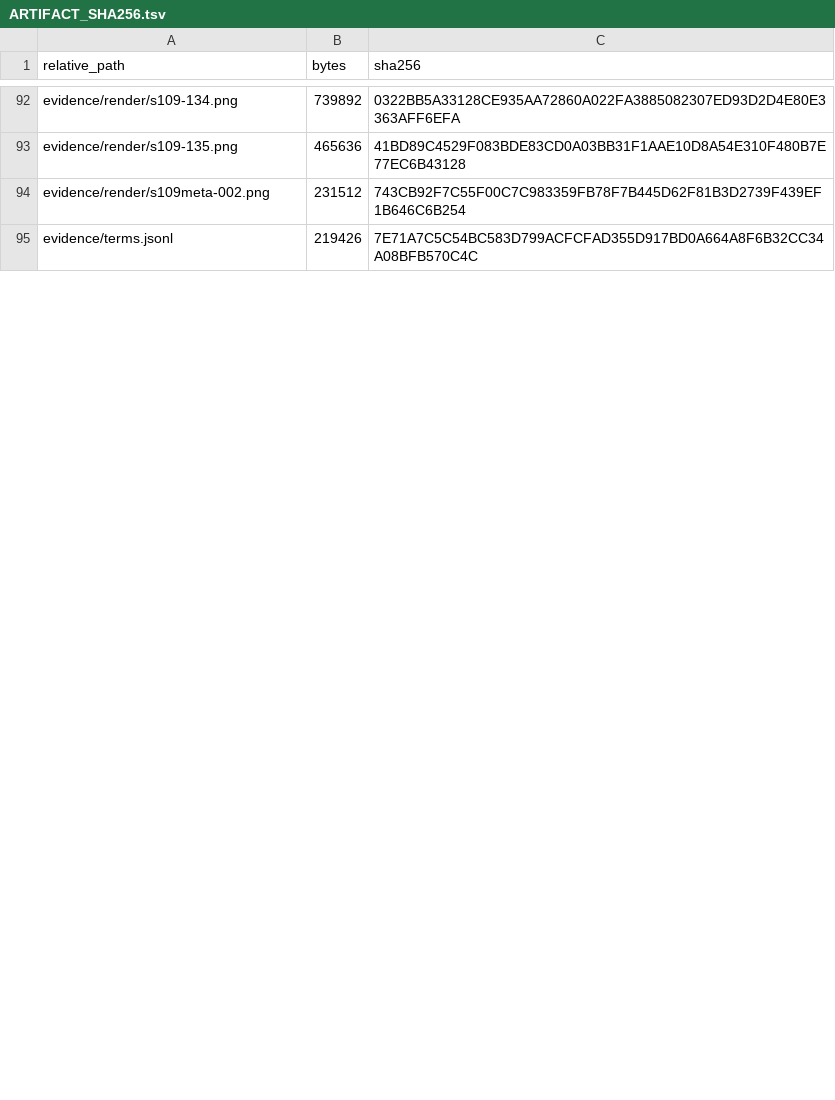
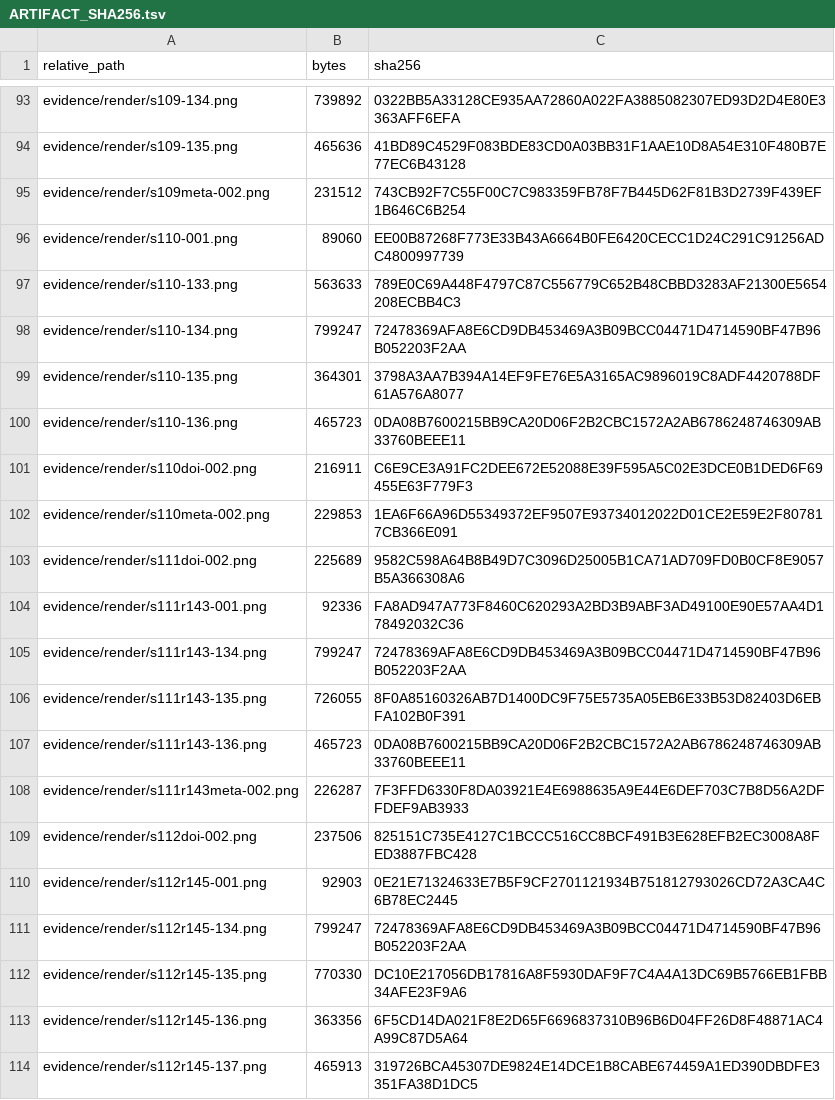
Before and after one commit to KokunoYumeto/ega-ko, a TSV file: evidence/ARTIFACT_SHA256.tsv, drawn as a sheet; only a part is shown, gaps mark what is left out; the shorter side is filled out with more unchanged rows; the diff covers the shown part only.

```diff
--- a/evidence/ARTIFACT_SHA256.tsv
+++ b/evidence/ARTIFACT_SHA256.tsv
@@ -94 +95,20 @@ evidence/render/s109-135.png	465636	41BD89C4529F083BDE83CD0A03BB31F1AAE10D8A54E3
 evidence/render/s109meta-002.png	231512	743CB92F7C55F00C7C983359FB78F7B445D62F81B3D2739F439EF1B646C6B254
+evidence/render/s110-001.png	89060	EE00B87268F773E33B43A6664B0FE6420CECC1D24C291C91256ADC4800997739
+evidence/render/s110-133.png	563633	789E0C69A448F4797C87C556779C652B48CBBD3283AF21300E5654208ECBB4C3
+evidence/render/s110-134.png	799247	72478369AFA8E6CD9DB453469A3B09BCC04471D4714590BF47B96B052203F2AA
+evidence/render/s110-135.png	364301	3798A3AA7B394A14EF9FE76E5A3165AC9896019C8ADF4420788DF61A576A8077
+evidence/render/s110-136.png	465723	0DA08B7600215BB9CA20D06F2B2CBC1572A2AB6786248746309AB33760BEEE11
+evidence/render/s110doi-002.png	216911	C6E9CE3A91FC2DEE672E52088E39F595A5C02E3DCE0B1DED6F69455E63F779F3
+evidence/render/s110meta-002.png	229853	1EA6F66A96D55349372EF9507E93734012022D01CE2E59E2F807817CB366E091
+evidence/render/s111doi-002.png	225689	9582C598A64B8B49D7C3096D25005B1CA71AD709FD0B0CF8E9057B5A366308A6
+evidence/render/s111r143-001.png	92336	FA8AD947A773F8460C620293A2BD3B9ABF3AD49100E90E57AA4D178492032C36
+evidence/render/s111r143-134.png	799247	72478369AFA8E6CD9DB453469A3B09BCC04471D4714590BF47B96B052203F2AA
+evidence/render/s111r143-135.png	726055	8F0A85160326AB7D1400DC9F75E5735A05EB6E33B53D82403D6EBFA102B0F391
+evidence/render/s111r143-136.png	465723	0DA08B7600215BB9CA20D06F2B2CBC1572A2AB6786248746309AB33760BEEE11
+evidence/render/s111r143meta-002.png	226287	7F3FFD6330F8DA03921E4E6988635A9E44E6DEF703C7B8D56A2DFFDEF9AB3933
+evidence/render/s112doi-002.png	237506	825151C735E4127C1BCCC516CC8BCF491B3E628EFB2EC3008A8FED3887FBC428
+evidence/render/s112r145-001.png	92903	0E21E71324633E7B5F9CF2701121934B751812793026CD72A3CA4C6B78EC2445
+evidence/render/s112r145-134.png	799247	72478369AFA8E6CD9DB453469A3B09BCC04471D4714590BF47B96B052203F2AA
+evidence/render/s112r145-135.png	770330	DC10E217056DB17816A8F5930DAF9F7C4A4A13DC69B5766EB1FBB34AFE23F9A6
+evidence/render/s112r145-136.png	363356	6F5CD14DA021F8E2D65F6696837310B96B6D04FF26D8F48871AC4A99C87D5A64
+evidence/render/s112r145-137.png	465913	319726BCA45307DE9824E14DCE1B8CABE674459A1ED390DBDFE3351FA38D1DC5
```
Also changed, not shown: 7 added rows and 52 edited cells elsewhere in this file, 37 other files.
